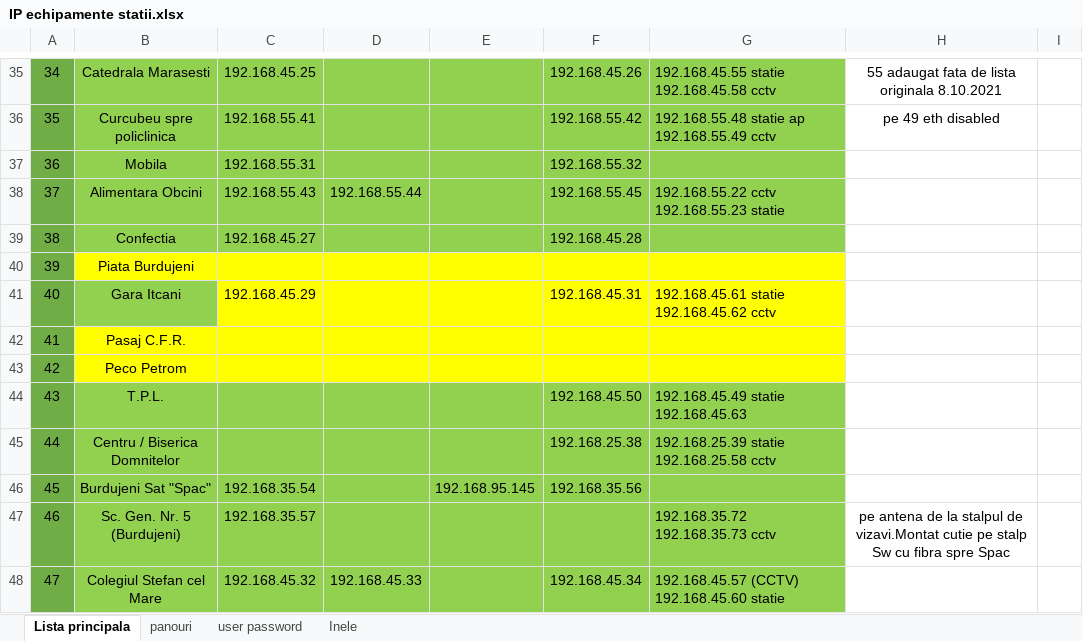
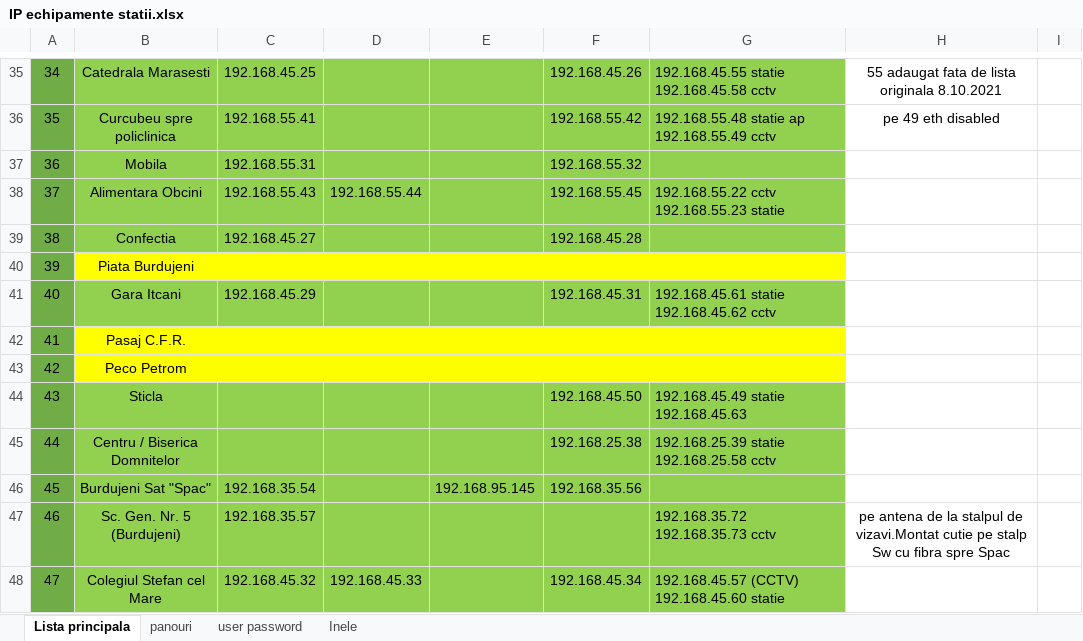
Before and after one commit to IonOleinic/TPL_Alerts, an Excel workbook: IP echipamente statii.xlsx, sheet Lista principala, drawn as a sheet; only a part is shown, gaps mark what is left out; values as stored, in another font and other column widths than the file's, no borders; the diff names each change by its address in the sheet, - before the commit and + after, or states it on an @@ line.

```diff
--- a/IP echipamente statii.xlsx (sheet Lista principala)
+++ b/IP echipamente statii.xlsx (sheet Lista principala)
-C41:G41 fill: #FFFF00
+C41:G41 fill: #92D050
-B44: T.P.L.
+B44: Sticla
```
Also changed, not shown: 5 other files.
